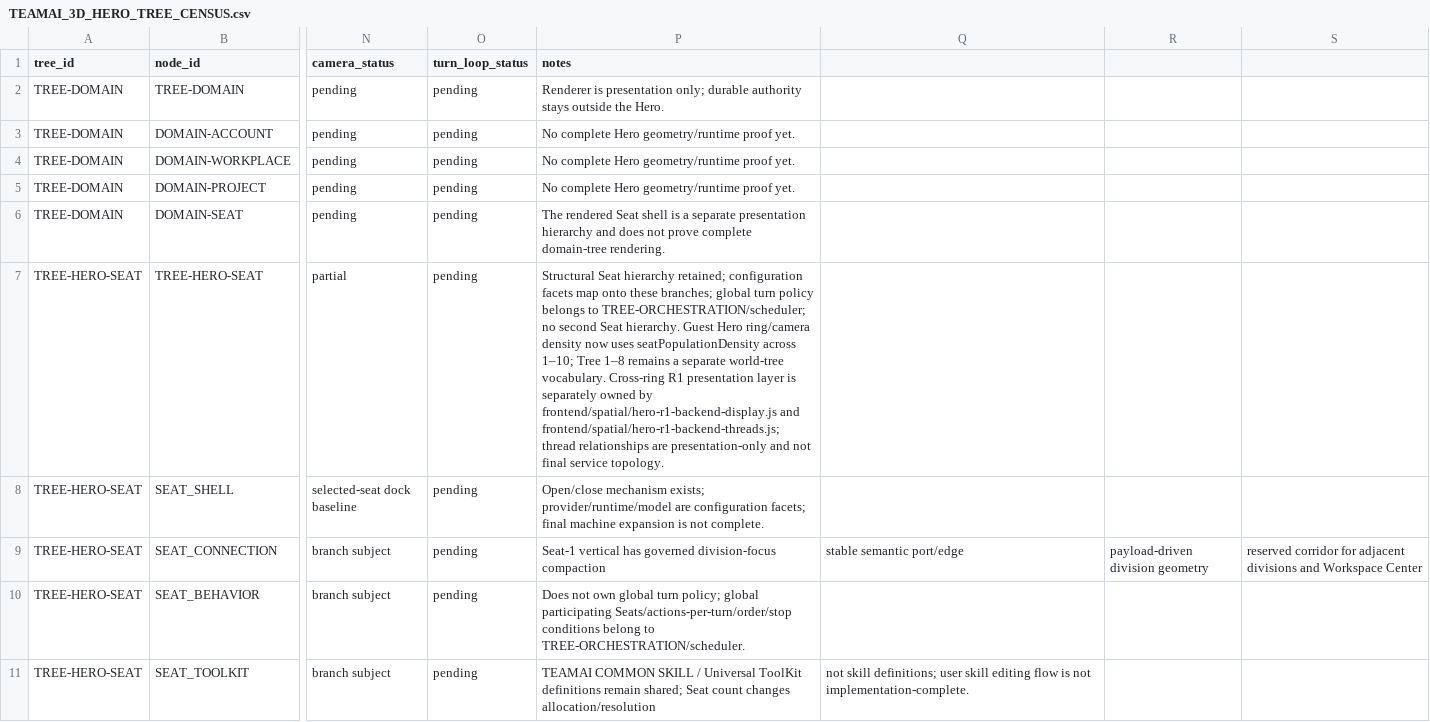
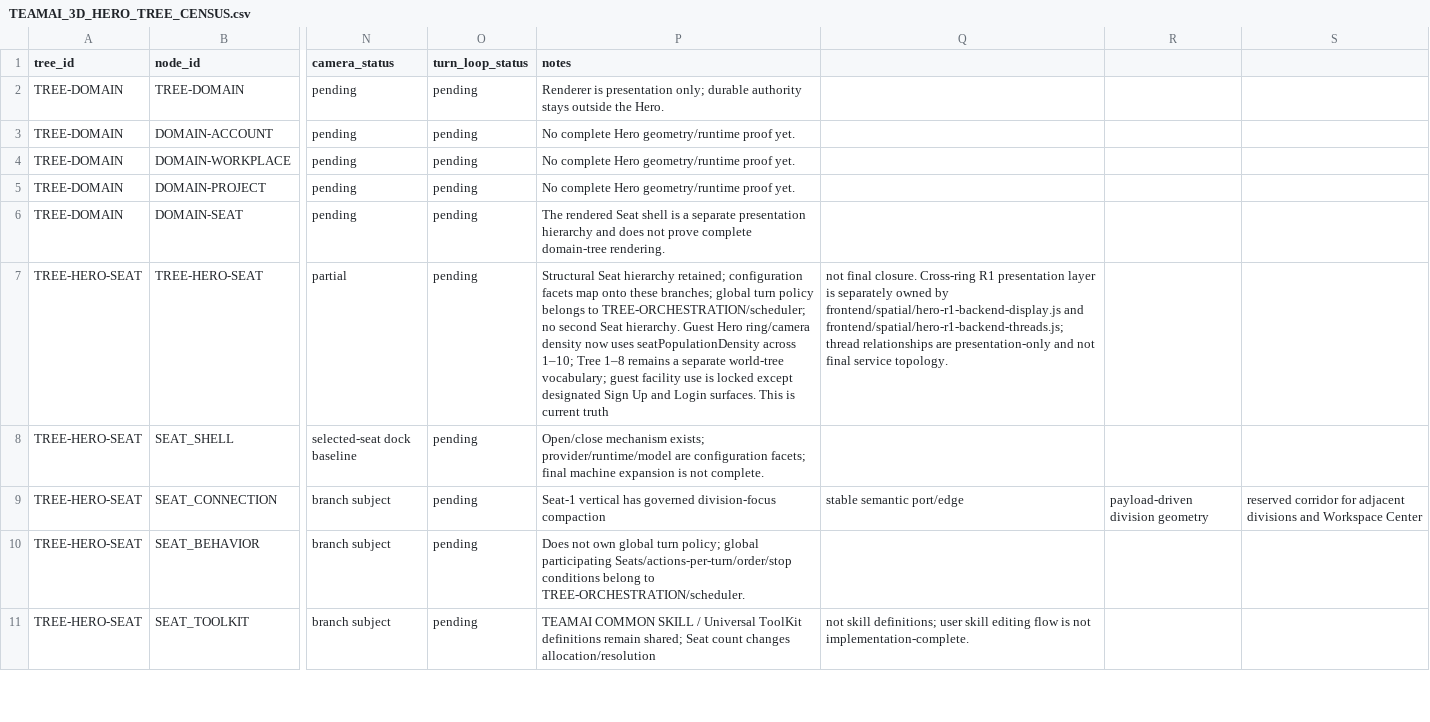
Before and after one commit to RbrtMrlsIII/TeamAi, a CSV file: docs/TEAMAI_3D_HERO_TREE_CENSUS.csv, drawn as a sheet; only a part is shown, gaps mark what is left out; the diff covers the shown part only; the diff names each change by its address in the sheet, - before the commit and + after, or states it on an @@ line.

Commit message:
docs(product): align machine census CSV with current frontend truth

```diff
--- a/docs/TEAMAI_3D_HERO_TREE_CENSUS.csv
+++ b/docs/TEAMAI_3D_HERO_TREE_CENSUS.csv
-P7 (notes): …separate world-tree vocabulary. Cross-ring R1 presentation layer is separately owned by frontend/spatial/hero-r1-backend-display.js and frontend/spatial/hero-r1-backend-threads.js; thread relationships are presentation-only and not final service topology.
+P7 (notes): …separate world-tree vocabulary; guest facility use is locked except designated Sign Up and Login surfaces. This is current truth
-Q7: (empty)
+Q7: not final closure. Cross-ring R1 presentation layer is separately owned by frontend/spatial/hero-r1-backend-display.js and frontend/spatial/hero-r1-backend-threads.js; thread relationships are presentation-only and not final service topology.
```
Also changed, not shown: 3 edited cells elsewhere in this file.
